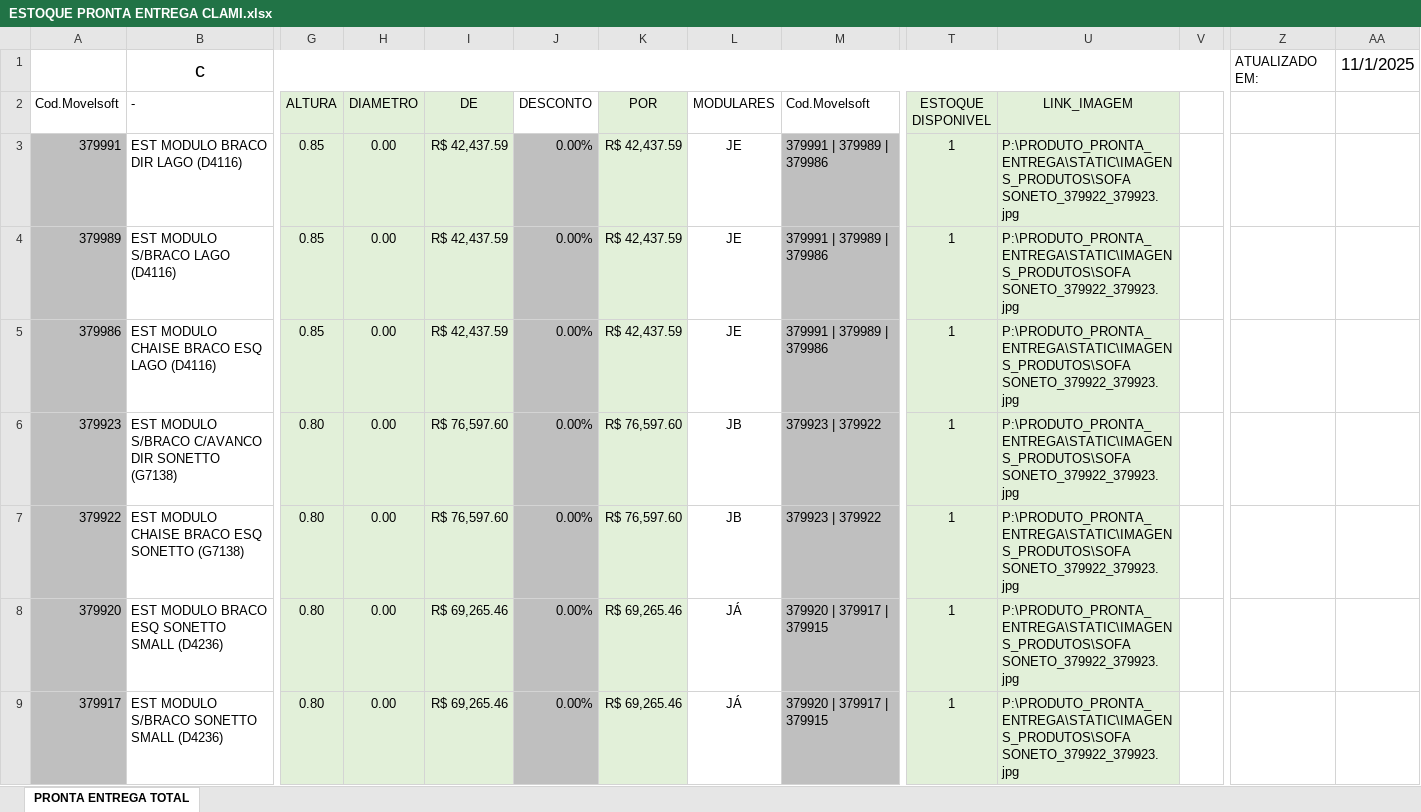
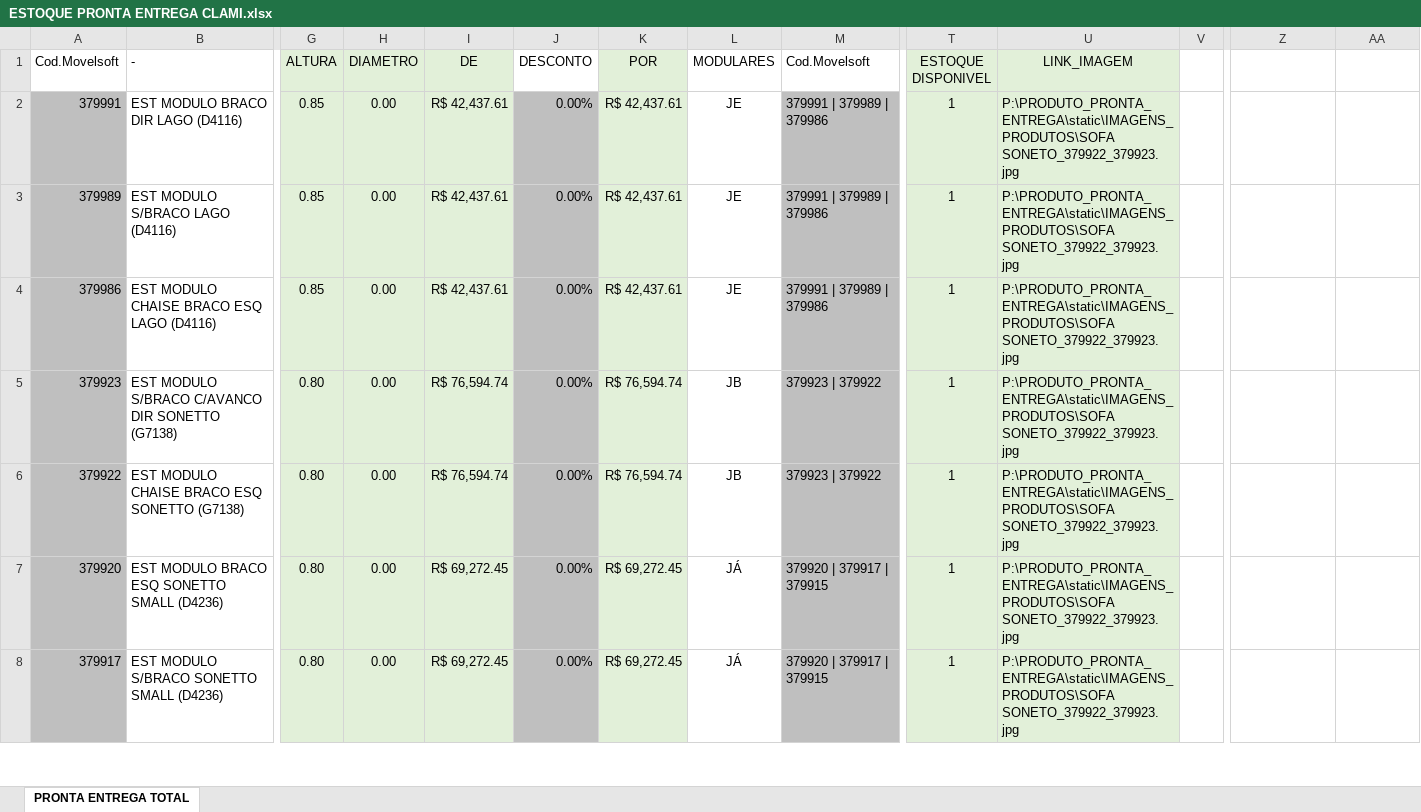
Before and after one commit to mostruario/estoque_pronta_entrega, an Excel workbook: PRODUTOS/ESTOQUE PRONTA ENTREGA CLAMI.xlsx, sheet PRONTA ENTREGA TOTAL, drawn as a sheet; only a part is shown, gaps mark what is left out; values as stored, in another font and other column widths than the file's, no borders; charts and pictures and conditional formats not drawn; removed rows and columns are numbered as before the commit, all else as after; rows hold the shown columns only; the diff covers the shown part only; the diff names each change by its address in the sheet, - before the commit and + after, or states it on an @@ line.

```diff
--- a/PRODUTOS/ESTOQUE PRONTA ENTREGA CLAMI.xlsx (sheet PRONTA ENTREGA TOTAL)
+++ b/PRODUTOS/ESTOQUE PRONTA ENTREGA CLAMI.xlsx (sheet PRONTA ENTREGA TOTAL)
-row 1:  | c |  |  |  |  |  |  |  |  |  |  | ATUALIZADO EM: | 11/1/2025
-I2:I4 (DE): R$ 42,437.59
+I2:I4 (DE): R$ 42,437.61
-K2:K4 (POR): R$ 42,437.59
+K2:K4 (POR): R$ 42,437.61
-U2:U8 (LINK_IMAGEM): P:\PRODUTO_PRONTA_ENTREGA\STATIC\IMAGENS_PRODUTOS\SOFA SONETO_379922_379923.jpg
+U2:U8 (LINK_IMAGEM): P:\PRODUTO_PRONTA_ENTREGA\static\IMAGENS_PRODUTOS\SOFA SONETO_379922_379923.jpg
-I5:I6 (DE): R$ 76,597.60
+I5:I6 (DE): R$ 76,594.74
-K5:K6 (POR): R$ 76,597.60
+K5:K6 (POR): R$ 76,594.74
-I7:I8 (DE): R$ 69,265.46
+I7:I8 (DE): R$ 69,272.45
-K7:K8 (POR): R$ 69,265.46
+K7:K8 (POR): R$ 69,272.45
```
Also changed, not shown: 1169 edited cells elsewhere in this sheet, formulas that keep their value, charts or pictures, 4 other files.
